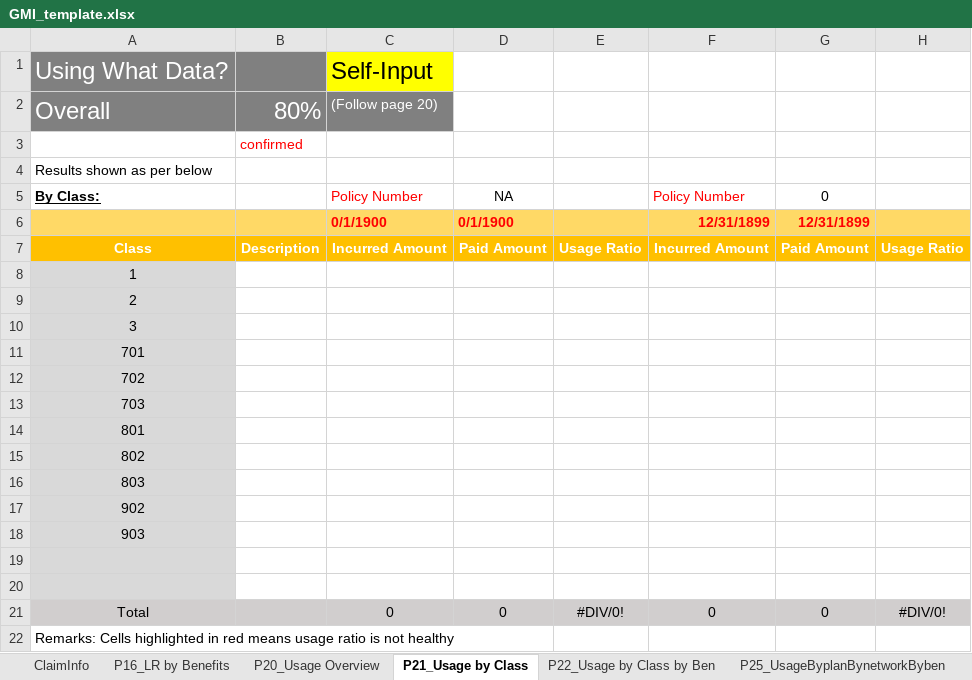
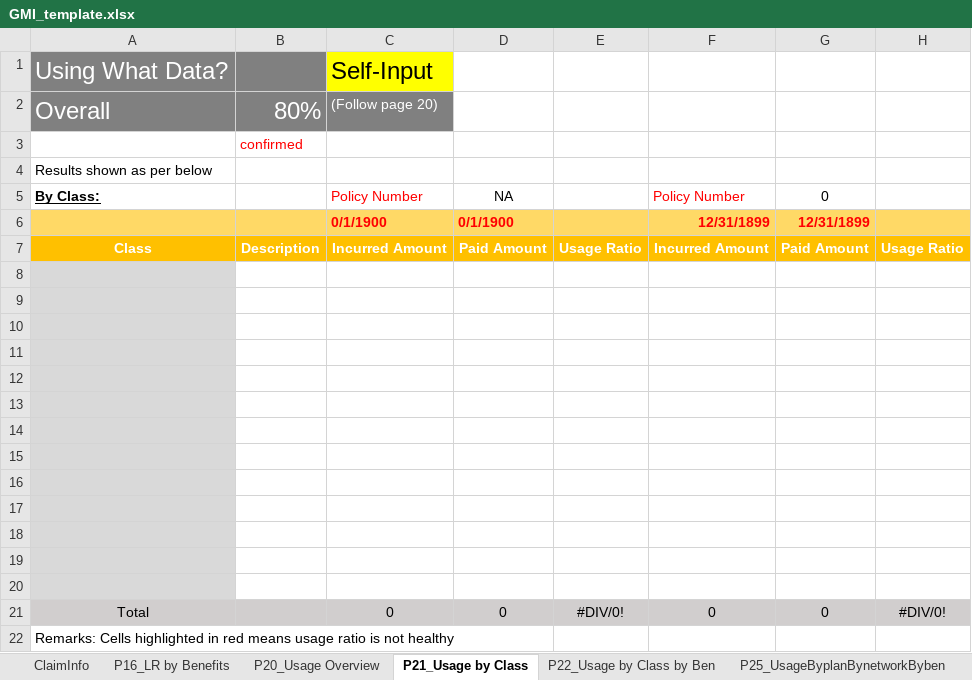
Before and after one commit to Tiriosh1007/RawClaimMCR, an Excel workbook: GMI_template.xlsx, sheet P21_Usage by Class, drawn as a sheet; only a part is shown; values as stored, in another font and other column widths than the file's, no borders; conditional formats not drawn; the diff names each change by its address in the sheet, - before the commit and + after, or states it on an @@ line.

```diff
--- a/GMI_template.xlsx (sheet P21_Usage by Class)
+++ b/GMI_template.xlsx (sheet P21_Usage by Class)
-A8: 1
+A8: (empty)
-A9: 2
+A9: (empty)
-A10: 3
+A10: (empty)
-A11: 701
+A11: (empty)
-A12: 702
+A12: (empty)
-A13: 703
+A13: (empty)
-A14: 801
+A14: (empty)
-A15: 802
+A15: (empty)
-A16: 803
+A16: (empty)
-A17: 902
+A17: (empty)
-A18: 903
+A18: (empty)
```
Also changed, not shown: sheet P25_UsageByplanBynetworkByben, sheet ClaimInfo, sheet P16_LR by Benefits, sheet P20_Usage Overview, 1 other file.
